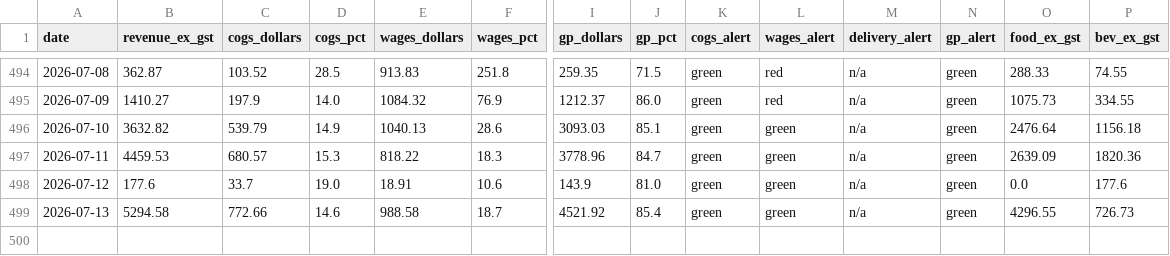
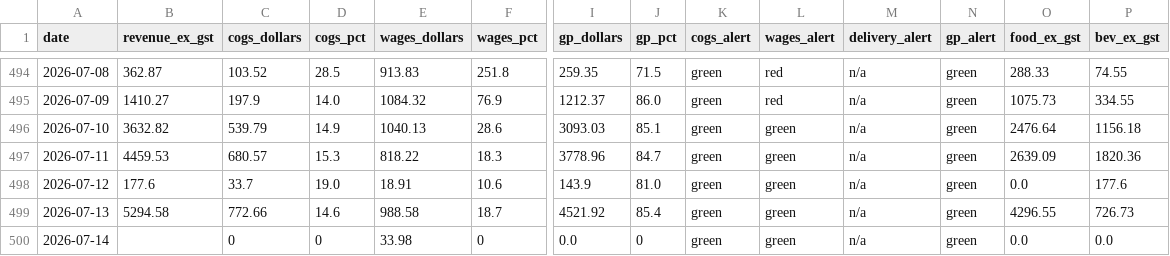
Before and after one commit to zakstowaway/mari-daily-reporting, a CSV file: data/hg_daily_history.csv, drawn as a sheet; only a part is shown, gaps mark what is left out; rows hold the shown columns only; the diff names each change by its address in the sheet, - before the commit and + after, or states it on an @@ line.

Commit message:
Daily pull harry 2026-07-14

```diff
--- a/data/hg_daily_history.csv
+++ b/data/hg_daily_history.csv
+row 500: 2026-07-14 |  | 0 | 0 | 33.98 | 0 | 0.0 | 0 | green | green | n/a | green | 0.0 | 0.0
```
Also changed, not shown: 2 other files.
